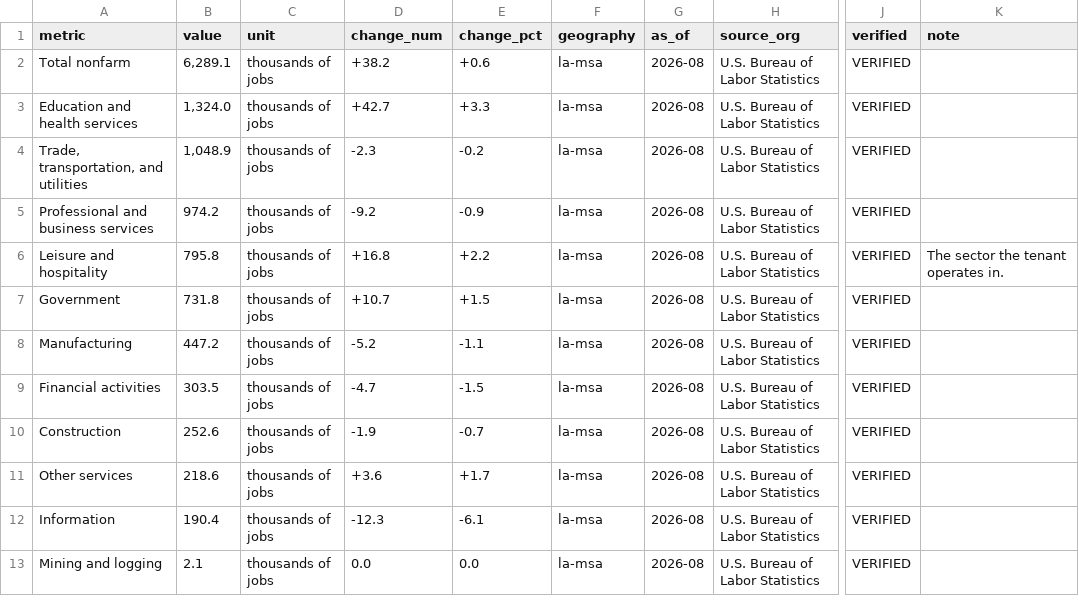
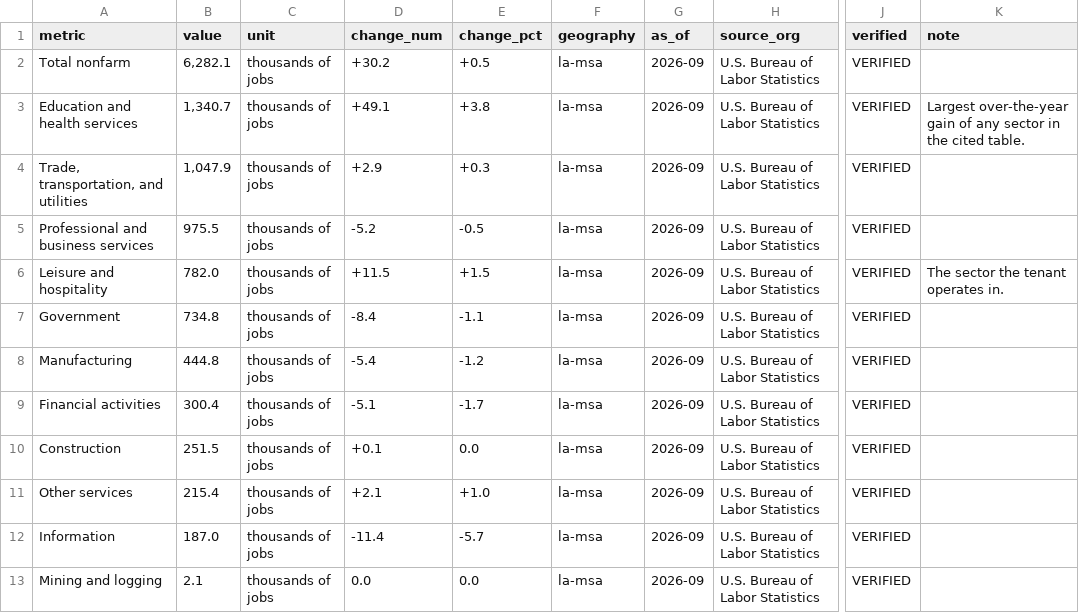
Before and after one commit to wingbangboozle1-lang/Jack3, a CSV file: decision-file/data/employment__payrolls.csv, drawn as a sheet; only a part is shown, gaps mark what is left out; the diff names each change by its address in the sheet, - before the commit and + after, or states it on an @@ line.

```diff
--- a/decision-file/data/employment__payrolls.csv
+++ b/decision-file/data/employment__payrolls.csv
-B2 (value): 6,289.1
+B2 (value): 6,282.1
-D2 (change_num): +38.2
+D2 (change_num): +30.2
-E2 (change_pct): +0.6
+E2 (change_pct): +0.5
-G2:G13 (as_of): 2026-08
+G2:G13 (as_of): 2026-09
-B3 (value): 1,324.0
+B3 (value): 1,340.7
-D3 (change_num): +42.7
+D3 (change_num): +49.1
-E3 (change_pct): +3.3
+E3 (change_pct): +3.8
-K3 (note): (empty)
+K3 (note): Largest over-the-year gain of any sector in the cited table.
-B4 (value): 1,048.9
+B4 (value): 1,047.9
-D4 (change_num): -2.3
+D4 (change_num): +2.9
-E4 (change_pct): -0.2
+E4 (change_pct): +0.3
-B5 (value): 974.2
+B5 (value): 975.5
-D5 (change_num): -9.2
+D5 (change_num): -5.2
-E5 (change_pct): -0.9
+E5 (change_pct): -0.5
-B6 (value): 795.8
+B6 (value): 782.0
-D6 (change_num): +16.8
+D6 (change_num): +11.5
-E6 (change_pct): +2.2
+E6 (change_pct): +1.5
-B7 (value): 731.8
+B7 (value): 734.8
-D7 (change_num): +10.7
+D7 (change_num): -8.4
-E7 (change_pct): +1.5
+E7 (change_pct): -1.1
-B8 (value): 447.2
+B8 (value): 444.8
-D8 (change_num): -5.2
+D8 (change_num): -5.4
-E8 (change_pct): -1.1
+E8 (change_pct): -1.2
-B9 (value): 303.5
+B9 (value): 300.4
-D9 (change_num): -4.7
+D9 (change_num): -5.1
-E9 (change_pct): -1.5
+E9 (change_pct): -1.7
-B10 (value): 252.6
+B10 (value): 251.5
-D10 (change_num): -1.9
+D10 (change_num): +0.1
-E10 (change_pct): -0.7
+E10 (change_pct): 0.0
-B11 (value): 218.6
+B11 (value): 215.4
-D11 (change_num): +3.6
+D11 (change_num): +2.1
-E11 (change_pct): +1.7
+E11 (change_pct): +1.0
-B12 (value): 190.4
+B12 (value): 187.0
-D12 (change_num): -12.3
+D12 (change_num): -11.4
-E12 (change_pct): -6.1
+E12 (change_pct): -5.7
```
Also changed, not shown: decision-file/data/employment__employment_trend.csv, decision-file/data/employment__inflation.csv, 35 other files.
